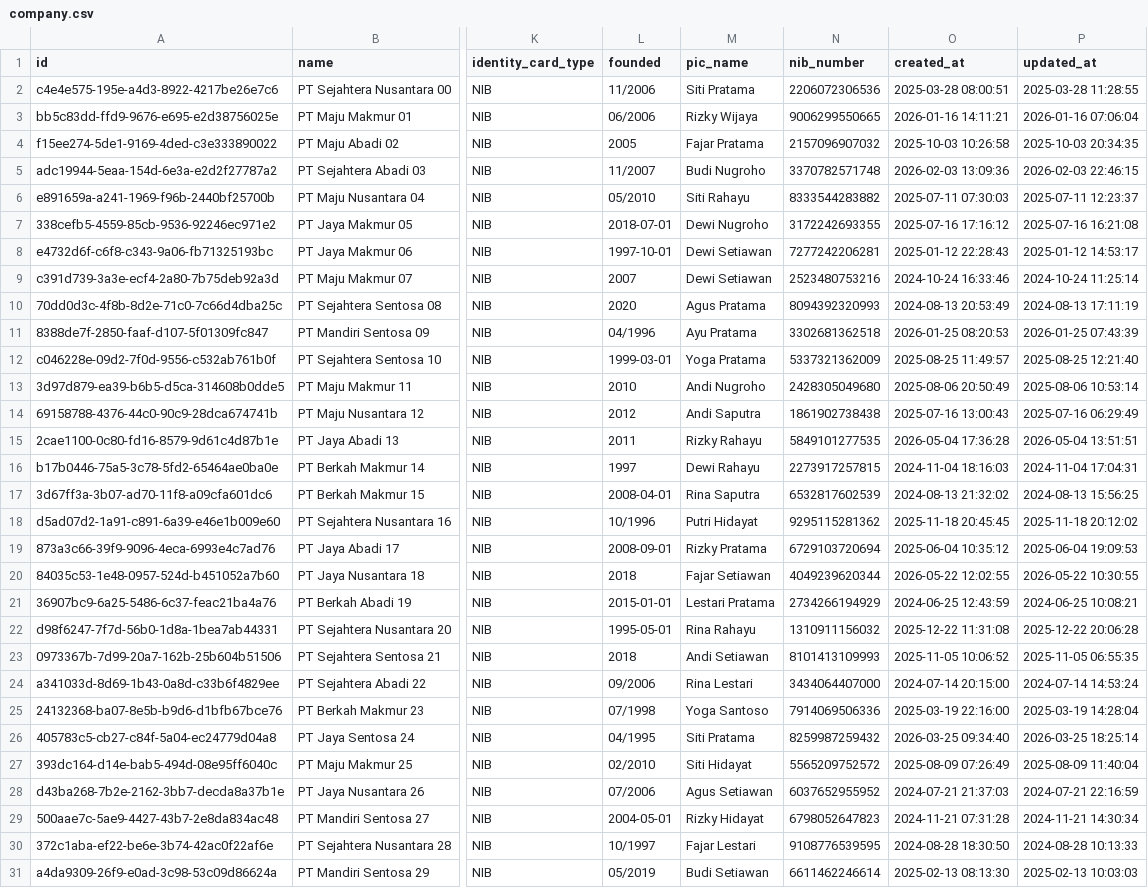
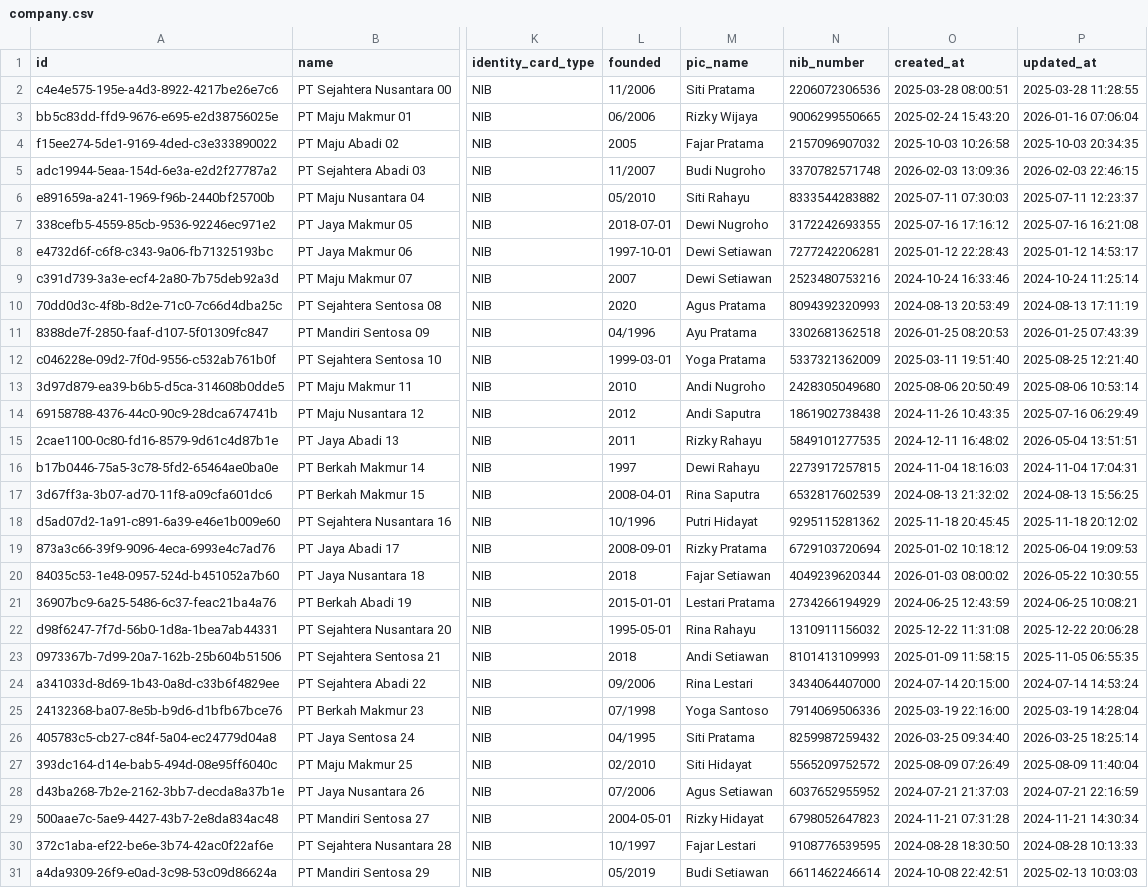
Before and after one commit to dailyimah/lending-dwh-dbt, a CSV file: seeds/given/company.csv, drawn as a sheet; only a part is shown, gaps mark what is left out; the diff names each change by its address in the sheet, - before the commit and + after, or states it on an @@ line.

Commit message:
Fix defects from adversarial review; add first-payment-default and score at origination
- written-off loans carry zero outstanding (residual in written_off_amount);
  lender exposure and loan-performance mart no longer double count
- staging dedupe compares to the previous row only, so A->B->A reversions survive
- business dates (paid, disbursed, closed) are Jakarta dates, not UTC dates
- allocation: overflow derived from payments, so loans without a schedule keep
  their payments; materialized once instead of recomputed by five models;
  positive-amount test in staging (reversals out of scope)
- company.founded uses a safe cast (one dispatch macro: try_cast / safe_cast)
- customer version 1 valid from created_at; score tie-break deterministic;
  channel from first disbursed loan; haircut NULL unless approved;
  borrower key never NULL in child facts
- fact_loan: credit_score/grade_at_request (SCD2 version at request), first
  installment due/paid dates, is_fpd; mart_loan_performance: fpd_rate,
  avg_credit_score_at_origination, vintage shares over mature loans only
- tests: tautological accepted_values/range tests removed; invariants added
  (written-off => zero outstanding, repaid => nothing remaining, due = P + I)
- generator: customer records exist before their first loan application

```diff
--- a/seeds/given/company.csv
+++ b/seeds/given/company.csv
-O3 (created_at): 2026-01-16 14:11:21
+O3 (created_at): 2025-02-24 15:43:20
-O12 (created_at): 2025-08-25 11:49:57
+O12 (created_at): 2025-03-11 19:51:40
-O14 (created_at): 2025-07-16 13:00:43
+O14 (created_at): 2024-11-26 10:43:35
-O15 (created_at): 2026-05-04 17:36:28
+O15 (created_at): 2024-12-11 16:48:02
-O19 (created_at): 2025-06-04 10:35:12
+O19 (created_at): 2025-01-02 10:18:12
-O20 (created_at): 2026-05-22 12:02:55
+O20 (created_at): 2026-01-03 08:00:02
-O23 (created_at): 2025-11-05 10:06:52
+O23 (created_at): 2025-01-09 11:58:15
-O31 (created_at): 2025-02-13 08:13:30
+O31 (created_at): 2024-10-08 22:42:51
```
Also changed, not shown: seeds/given/individual.csv, seeds/given/loan.csv, 24 other files.
